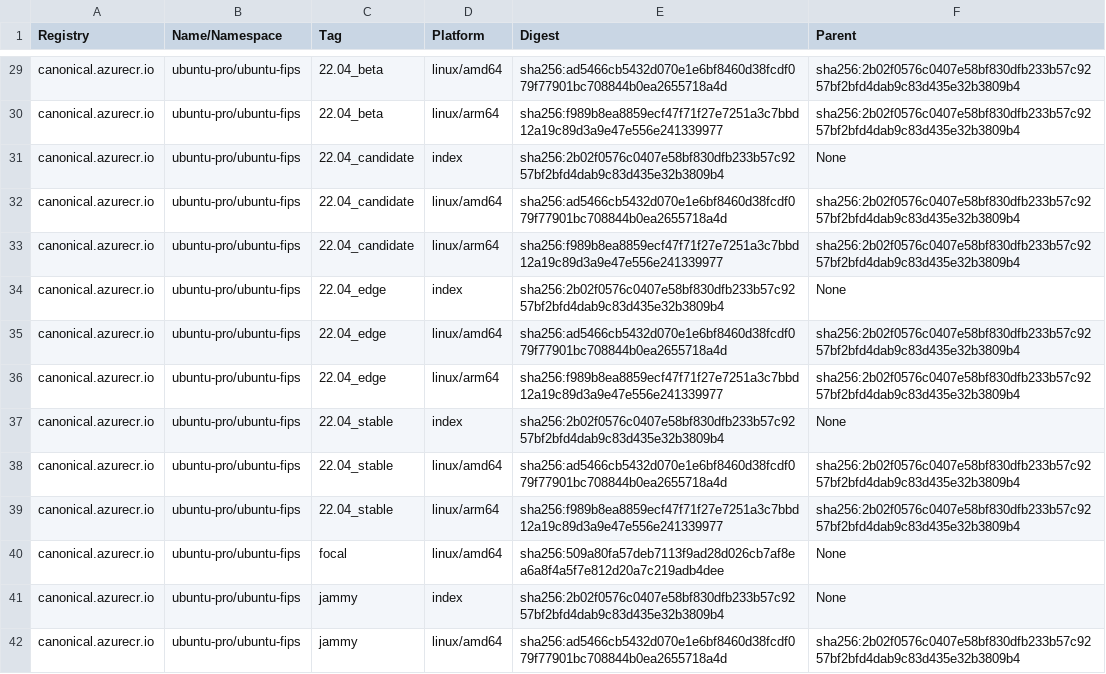
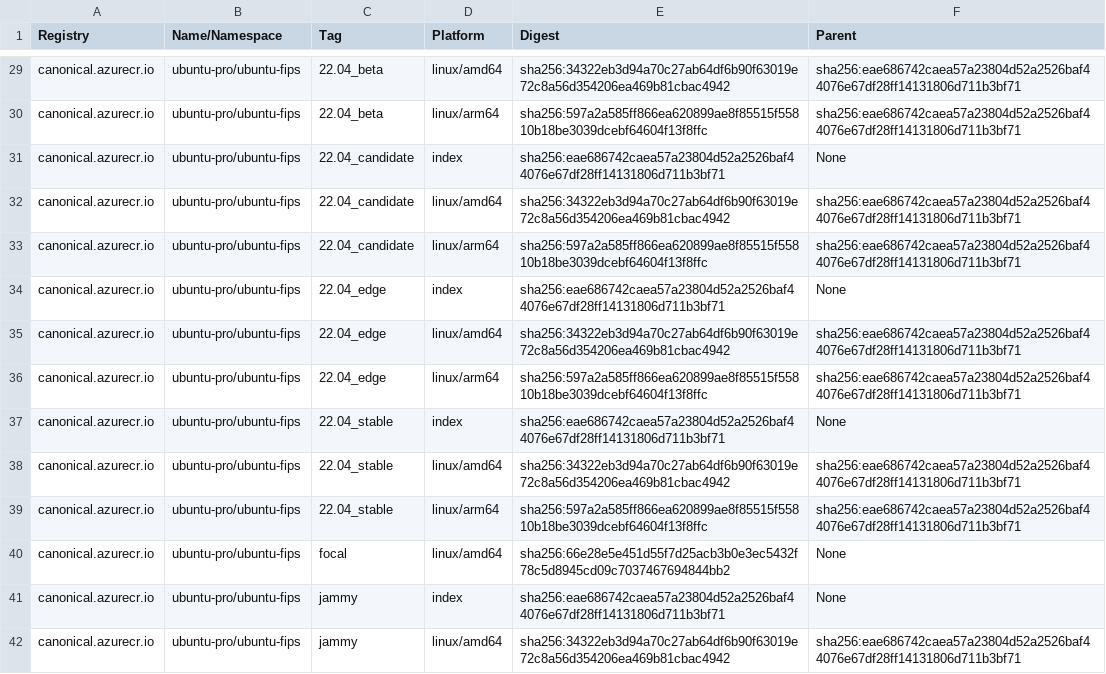
Before and after one commit to canonical/ironbank-catalog, a TSV file: canonical.azurecr.io/index.tsv, drawn as a sheet; only a part is shown, gaps mark what is left out; the diff covers the shown part only; the diff names each change by its address in the sheet, - before the commit and + after, or states it on an @@ line.

```diff
--- a/canonical.azurecr.io/index.tsv
+++ b/canonical.azurecr.io/index.tsv
-E29 (Digest): sha256:ad5466cb5432d070e1e6bf8460d38fcdf079f77901bc708844b0ea2655718a4d
+E29 (Digest): sha256:34322eb3d94a70c27ab64df6b90f63019e72c8a56d354206ea469b81cbac4942
-F29:F30 (Parent): sha256:2b02f0576c0407e58bf830dfb233b57c9257bf2bfd4dab9c83d435e32b3809b4
+F29:F30 (Parent): sha256:eae686742caea57a23804d52a2526baf44076e67df28ff14131806d711b3bf71
-E30 (Digest): sha256:f989b8ea8859ecf47f71f27e7251a3c7bbd12a19c89d3a9e47e556e241339977
+E30 (Digest): sha256:597a2a585ff866ea620899ae8f85515f55810b18be3039dcebf64604f13f8ffc
-E31 (Digest): sha256:2b02f0576c0407e58bf830dfb233b57c9257bf2bfd4dab9c83d435e32b3809b4
+E31 (Digest): sha256:eae686742caea57a23804d52a2526baf44076e67df28ff14131806d711b3bf71
-E32 (Digest): sha256:ad5466cb5432d070e1e6bf8460d38fcdf079f77901bc708844b0ea2655718a4d
+E32 (Digest): sha256:34322eb3d94a70c27ab64df6b90f63019e72c8a56d354206ea469b81cbac4942
-F32:F33 (Parent): sha256:2b02f0576c0407e58bf830dfb233b57c9257bf2bfd4dab9c83d435e32b3809b4
+F32:F33 (Parent): sha256:eae686742caea57a23804d52a2526baf44076e67df28ff14131806d711b3bf71
-E33 (Digest): sha256:f989b8ea8859ecf47f71f27e7251a3c7bbd12a19c89d3a9e47e556e241339977
+E33 (Digest): sha256:597a2a585ff866ea620899ae8f85515f55810b18be3039dcebf64604f13f8ffc
-E34 (Digest): sha256:2b02f0576c0407e58bf830dfb233b57c9257bf2bfd4dab9c83d435e32b3809b4
+E34 (Digest): sha256:eae686742caea57a23804d52a2526baf44076e67df28ff14131806d711b3bf71
-E35 (Digest): sha256:ad5466cb5432d070e1e6bf8460d38fcdf079f77901bc708844b0ea2655718a4d
+E35 (Digest): sha256:34322eb3d94a70c27ab64df6b90f63019e72c8a56d354206ea469b81cbac4942
-F35:F36 (Parent): sha256:2b02f0576c0407e58bf830dfb233b57c9257bf2bfd4dab9c83d435e32b3809b4
+F35:F36 (Parent): sha256:eae686742caea57a23804d52a2526baf44076e67df28ff14131806d711b3bf71
-E36 (Digest): sha256:f989b8ea8859ecf47f71f27e7251a3c7bbd12a19c89d3a9e47e556e241339977
+E36 (Digest): sha256:597a2a585ff866ea620899ae8f85515f55810b18be3039dcebf64604f13f8ffc
-E37 (Digest): sha256:2b02f0576c0407e58bf830dfb233b57c9257bf2bfd4dab9c83d435e32b3809b4
+E37 (Digest): sha256:eae686742caea57a23804d52a2526baf44076e67df28ff14131806d711b3bf71
-E38 (Digest): sha256:ad5466cb5432d070e1e6bf8460d38fcdf079f77901bc708844b0ea2655718a4d
+E38 (Digest): sha256:34322eb3d94a70c27ab64df6b90f63019e72c8a56d354206ea469b81cbac4942
-F38:F39 (Parent): sha256:2b02f0576c0407e58bf830dfb233b57c9257bf2bfd4dab9c83d435e32b3809b4
+F38:F39 (Parent): sha256:eae686742caea57a23804d52a2526baf44076e67df28ff14131806d711b3bf71
-E39 (Digest): sha256:f989b8ea8859ecf47f71f27e7251a3c7bbd12a19c89d3a9e47e556e241339977
+E39 (Digest): sha256:597a2a585ff866ea620899ae8f85515f55810b18be3039dcebf64604f13f8ffc
-E40 (Digest): sha256:509a80fa57deb7113f9ad28d026cb7af8ea6a8f4a5f7e812d20a7c219adb4dee
+E40 (Digest): sha256:66e28e5e451d55f7d25acb3b0e3ec5432f78c5d8945cd09c7037467694844bb2
-E41 (Digest): sha256:2b02f0576c0407e58bf830dfb233b57c9257bf2bfd4dab9c83d435e32b3809b4
+E41 (Digest): sha256:eae686742caea57a23804d52a2526baf44076e67df28ff14131806d711b3bf71
-E42 (Digest): sha256:ad5466cb5432d070e1e6bf8460d38fcdf079f77901bc708844b0ea2655718a4d
+E42 (Digest): sha256:34322eb3d94a70c27ab64df6b90f63019e72c8a56d354206ea469b81cbac4942
-F42 (Parent): sha256:2b02f0576c0407e58bf830dfb233b57c9257bf2bfd4dab9c83d435e32b3809b4
+F42 (Parent): sha256:eae686742caea57a23804d52a2526baf44076e67df28ff14131806d711b3bf71
```
Also changed, not shown: 125 edited cells elsewhere in this file.
